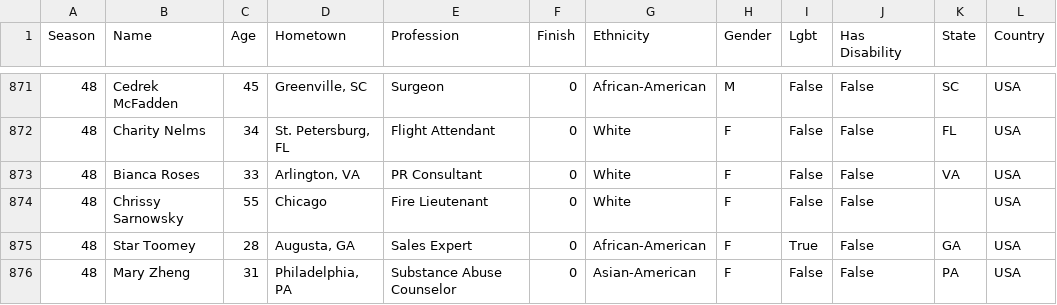
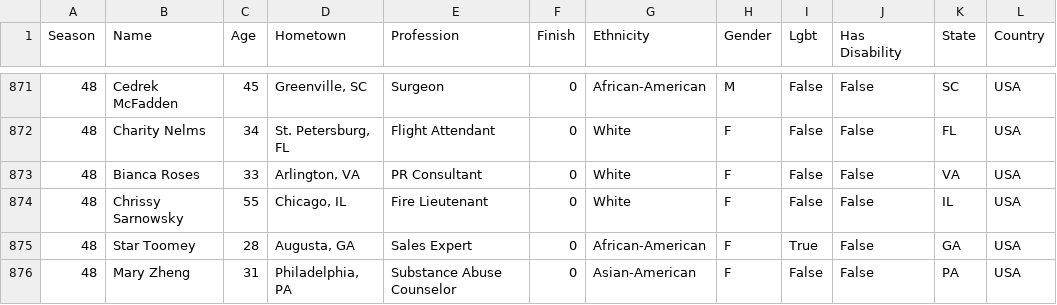
Before and after one commit to jubilbee/Survivor_EDA, a CSV file: csv_files/contestants.csv, drawn as a sheet; only a part is shown, gaps mark what is left out.

```diff
--- a/csv_files/contestants.csv
+++ b/csv_files/contestants.csv
@@ -873,3 +873,3 @@ Season,Name,Age,Hometown,Profession,Finish,Ethnicity,Gender,Lgbt,Has Disability,
 48,Bianca Roses,33,"Arlington, VA",PR Consultant,0,White,F,False,False,VA,USA
-48,Chrissy Sarnowsky,55,Chicago,Fire Lieutenant,0,White,F,False,False,,USA
+48,Chrissy Sarnowsky,55,"Chicago, IL",Fire Lieutenant,0,White,F,False,False,IL,USA
 48,Star Toomey,28,"Augusta, GA",Sales Expert,0,African-American,F,True,False,GA,USA
```
Also changed, not shown: 5 other files.
